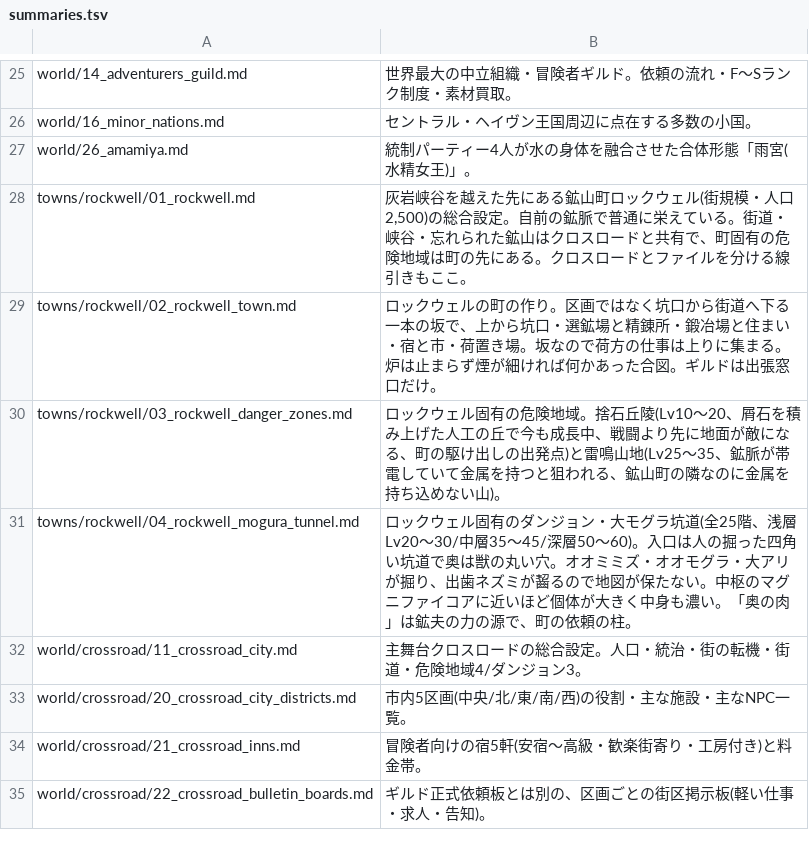
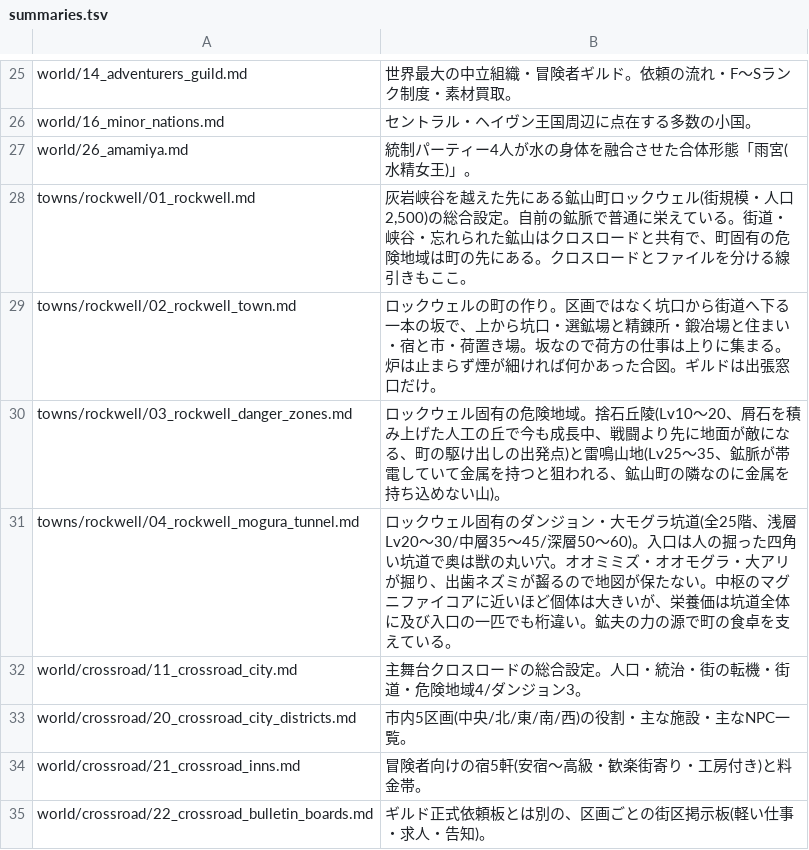
Before and after one commit to akisumann/123, a TSV file: tools/summaries.tsv, drawn as a sheet; only a part is shown, gaps mark what is left out.

```diff
--- a/tools/summaries.tsv
+++ b/tools/summaries.tsv
@@ -30,3 +30,3 @@ towns/rockwell/02_rockwell_town.md	ロックウェルの町の作り。区画で
 towns/rockwell/03_rockwell_danger_zones.md	ロックウェル固有の危険地域。捨石丘陵(Lv10〜20、屑石を積み上げた人工の丘で今も成長中、戦闘より先に地面が敵になる、町の駆け出しの出発点)と雷鳴山地(Lv25〜35、鉱脈が帯電していて金属を持つと狙われる、鉱山町の隣なのに金属を持ち込めない山)。
-towns/rockwell/04_rockwell_mogura_tunnel.md	ロックウェル固有のダンジョン・大モグラ坑道(全25階、浅層Lv20〜30/中層35〜45/深層50〜60)。入口は人の掘った四角い坑道で奥は獣の丸い穴。オオミミズ・オオモグラ・大アリが掘り、出歯ネズミが齧るので地図が保たない。中枢のマグニファイコアに近いほど個体が大きく中身も濃い。「奥の肉」は鉱夫の力の源で、町の依頼の柱。
+towns/rockwell/04_rockwell_mogura_tunnel.md	ロックウェル固有のダンジョン・大モグラ坑道(全25階、浅層Lv20〜30/中層35〜45/深層50〜60)。入口は人の掘った四角い坑道で奥は獣の丸い穴。オオミミズ・オオモグラ・大アリが掘り、出歯ネズミが齧るので地図が保たない。中枢のマグニファイコアに近いほど個体は大きいが、栄養価は坑道全体に及び入口の一匹でも桁違い。鉱夫の力の源で町の食卓を支えている。
 world/crossroad/11_crossroad_city.md	主舞台クロスロードの総合設定。人口・統治・街の転機・街道・危険地域4/ダンジョン3。
```
Also changed, not shown: 6 other files.
